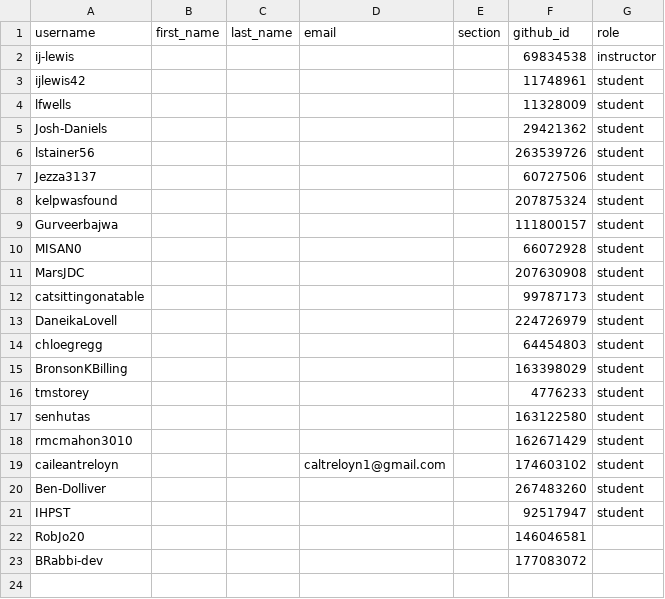
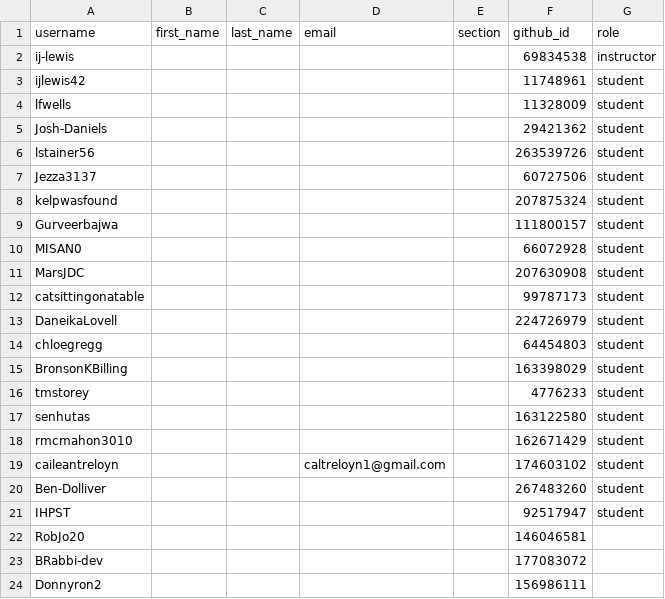
Before and after one commit to utas-kit307/classroom50, a CSV file: kit307-2026/roster.csv, drawn as a sheet; the diff names each change by its address in the sheet, - before the commit and + after, or states it on an @@ line.

Commit message:
[Classroom 50] Add student: kit307-2026/Donnyron2

```diff
--- a/kit307-2026/roster.csv
+++ b/kit307-2026/roster.csv
+row 24: Donnyron2 |  |  |  |  | 156986111
```
